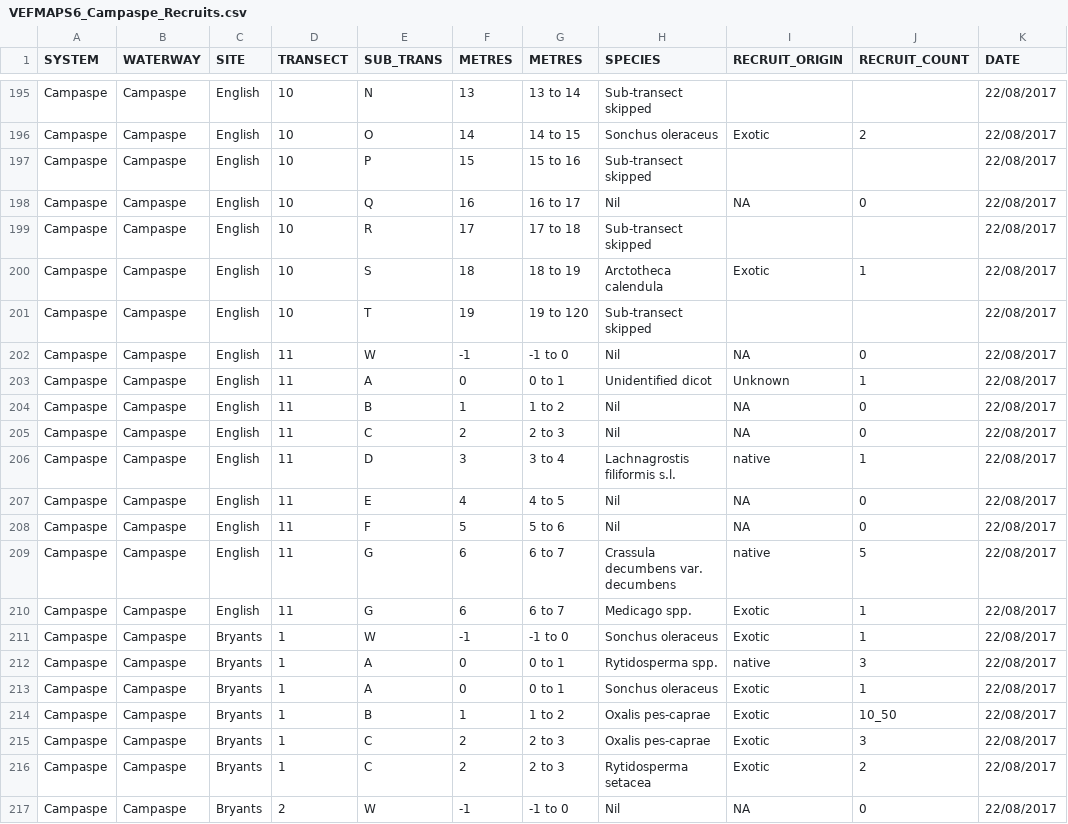
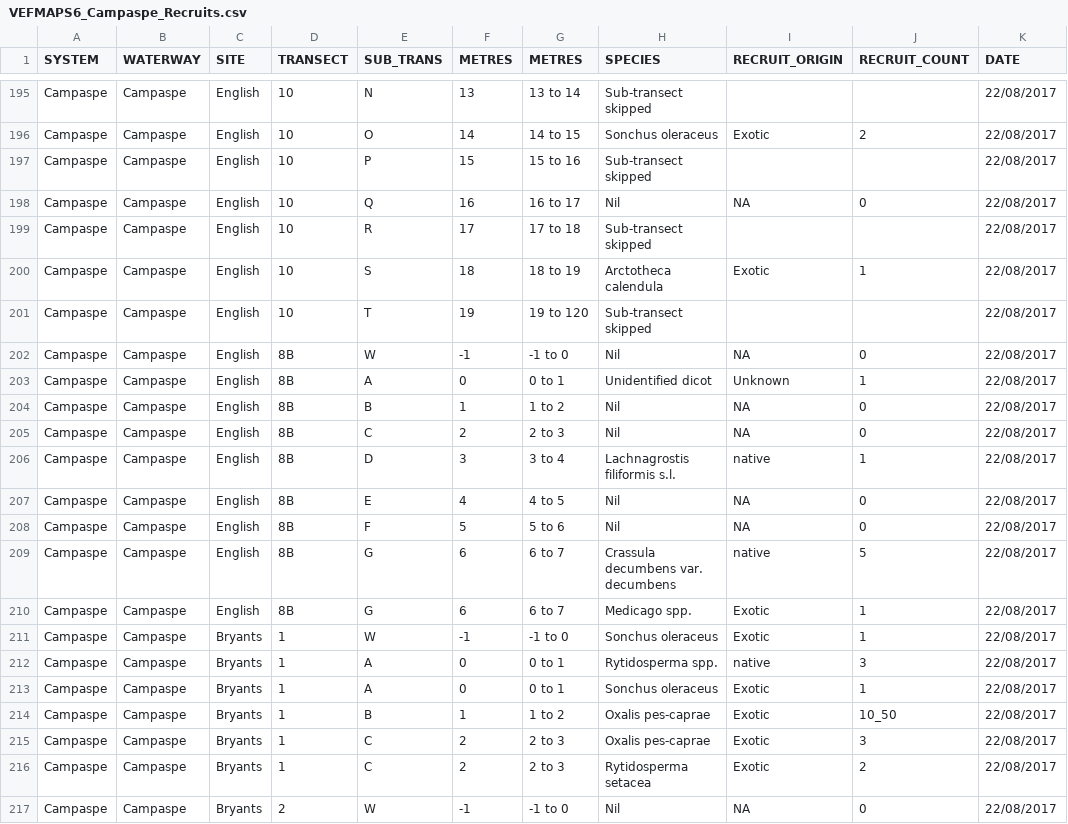
Before and after one commit to egouldo/VEFMAP_VEG_Stage6, a CSV file: data/raw_data/veg_data/VEFMAPS6_Campaspe_Recruits.csv, drawn as a sheet; only a part is shown, gaps mark what is left out; the diff names each change by its address in the sheet, - before the commit and + after, or states it on an @@ line.

Commit message:
Update VEFMAPS6_Campaspe_Recruits.csv

```diff
--- a/data/raw_data/veg_data/VEFMAPS6_Campaspe_Recruits.csv
+++ b/data/raw_data/veg_data/VEFMAPS6_Campaspe_Recruits.csv
-D202:D210 (TRANSECT): 11
+D202:D210 (TRANSECT): 8B
```
